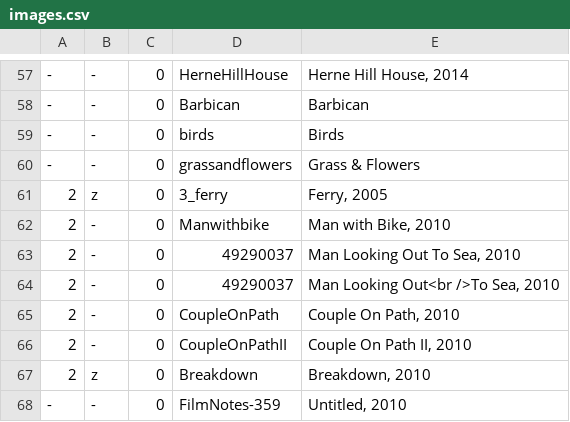
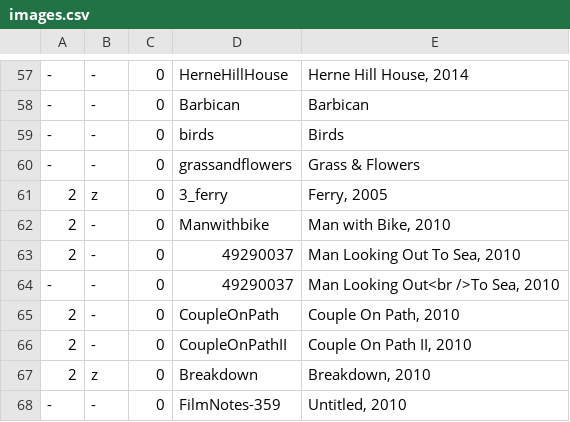
Before and after one commit to jeremydrape/www-jrd, a CSV file: data/csv/images.csv, drawn as a sheet; only a part is shown, gaps mark what is left out.

Commit message:
2018-10-10T00:23:22

```diff
--- a/data/csv/images.csv
+++ b/data/csv/images.csv
@@ -63,3 +63,3 @@
 2,-,0,49290037,"Man Looking Out To Sea, 2010"
-2,-,0,49290037,"Man Looking Out<br />To Sea, 2010"
+-,-,0,49290037,"Man Looking Out<br />To Sea, 2010"
 2,-,0,CoupleOnPath,"Couple On Path, 2010"
```
